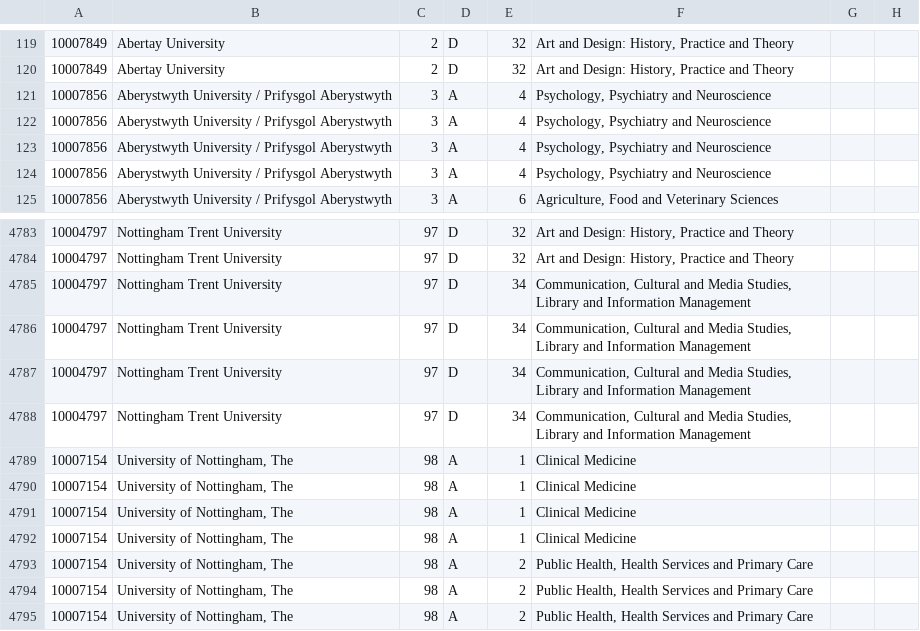
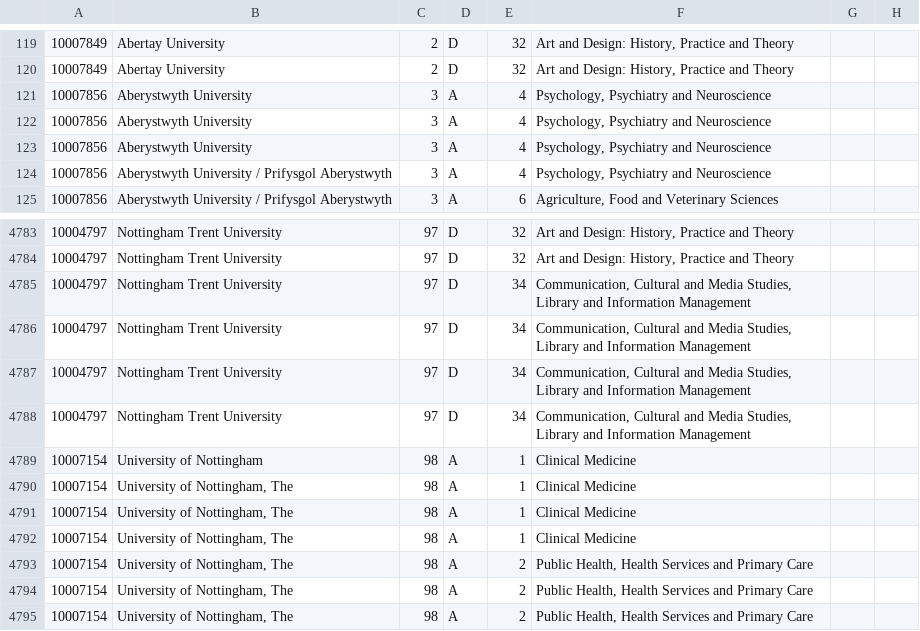
Before and after one commit to Matt-Chee123/FinalProject, a CSV file: db/data/data_withoutHeaders.csv, drawn as a sheet; only a part is shown, gaps mark what is left out; the diff names each change by its address in the sheet, - before the commit and + after, or states it on an @@ line.

```diff
--- a/db/data/data_withoutHeaders.csv
+++ b/db/data/data_withoutHeaders.csv
-B121:B123: Aberystwyth University / Prifysgol Aberystwyth
+B121:B123: Aberystwyth University
-B4789: University of Nottingham, The
+B4789: University of Nottingham
```
Also changed, not shown: db/data/doctoralDegreesNoHeaders.csv, db/data/incomeData.csv, 8 other files.
